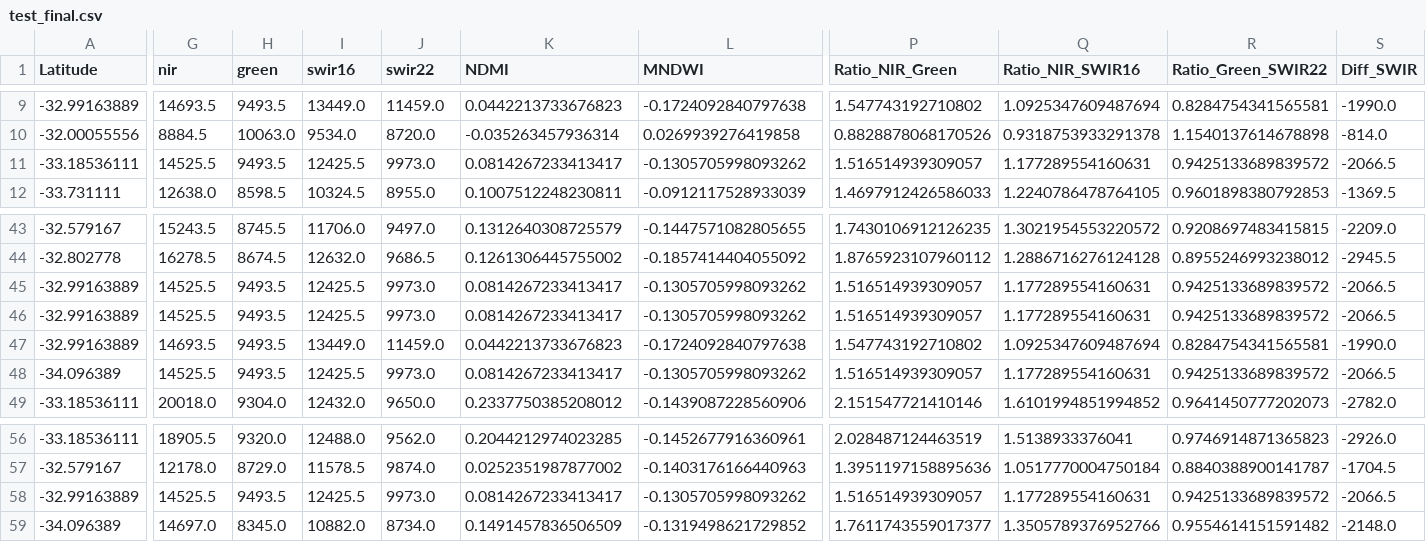
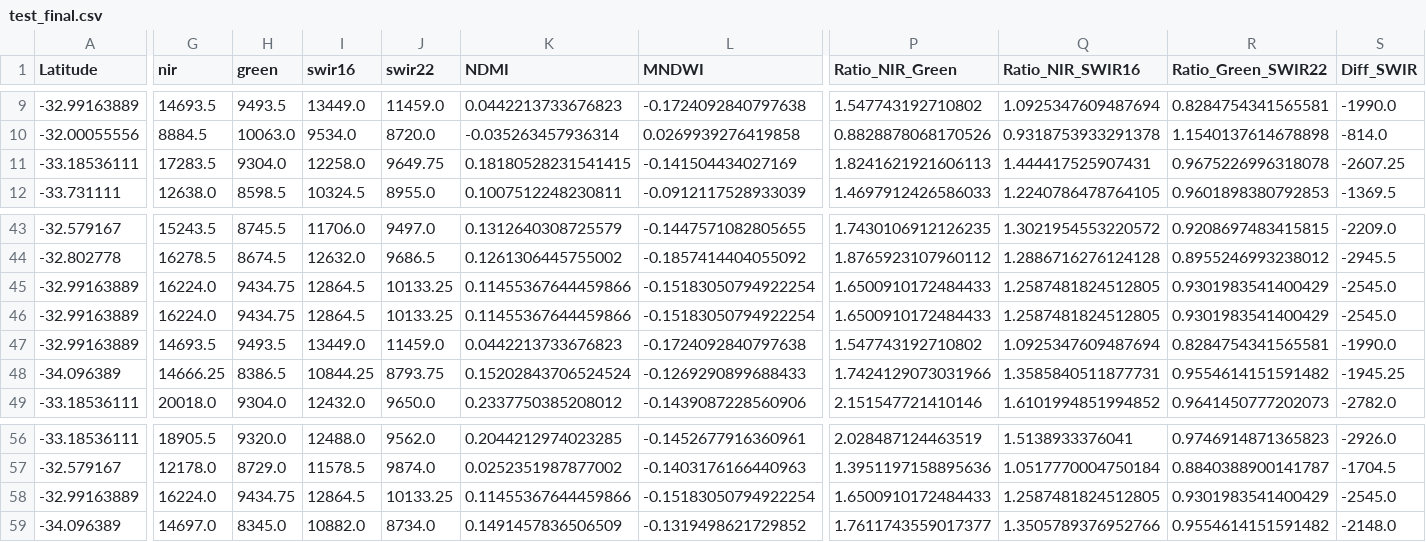
Before and after one commit to dayibabdi/Ey-2026, a CSV file: processed_data/test_final.csv, drawn as a sheet; only a part is shown, gaps mark what is left out; the diff covers the shown part only; the diff names each change by its address in the sheet, - before the commit and + after, or states it on an @@ line.

Commit message:
updated the data with median applied process

```diff
--- a/processed_data/test_final.csv
+++ b/processed_data/test_final.csv
-G11 (nir): 14525.5
+G11 (nir): 17283.5
-H11 (green): 9493.5
+H11 (green): 9304.0
-I11 (swir16): 12425.5
+I11 (swir16): 12258.0
-J11 (swir22): 9973.0
+J11 (swir22): 9649.75
-K11 (NDMI): 0.0814267233413417
+K11 (NDMI): 0.18180528231541415
-L11 (MNDWI): -0.1305705998093262
+L11 (MNDWI): -0.141504434027169
-P11 (Ratio_NIR_Green): 1.516514939309057
+P11 (Ratio_NIR_Green): 1.8241621921606113
-Q11 (Ratio_NIR_SWIR16): 1.177289554160631
+Q11 (Ratio_NIR_SWIR16): 1.444417525907431
-R11 (Ratio_Green_SWIR22): 0.9425133689839572
+R11 (Ratio_Green_SWIR22): 0.9675226996318078
-S11 (Diff_SWIR): -2066.5
+S11 (Diff_SWIR): -2607.25
-G45:G46 (nir): 14525.5
+G45:G46 (nir): 16224.0
-H45:H46 (green): 9493.5
+H45:H46 (green): 9434.75
-I45:I46 (swir16): 12425.5
+I45:I46 (swir16): 12864.5
-J45:J46 (swir22): 9973.0
+J45:J46 (swir22): 10133.25
-K45:K46 (NDMI): 0.0814267233413417
+K45:K46 (NDMI): 0.11455367644459866
-L45:L46 (MNDWI): -0.1305705998093262
+L45:L46 (MNDWI): -0.15183050794922254
-P45:P46 (Ratio_NIR_Green): 1.516514939309057
+P45:P46 (Ratio_NIR_Green): 1.6500910172484433
-Q45:Q46 (Ratio_NIR_SWIR16): 1.177289554160631
+Q45:Q46 (Ratio_NIR_SWIR16): 1.2587481824512805
-R45:R46 (Ratio_Green_SWIR22): 0.9425133689839572
+R45:R46 (Ratio_Green_SWIR22): 0.9301983541400429
-S45:S46 (Diff_SWIR): -2066.5
+S45:S46 (Diff_SWIR): -2545.0
-G48 (nir): 14525.5
+G48 (nir): 14666.25
-H48 (green): 9493.5
+H48 (green): 8386.5
-I48 (swir16): 12425.5
+I48 (swir16): 10844.25
-J48 (swir22): 9973.0
+J48 (swir22): 8793.75
-K48 (NDMI): 0.0814267233413417
+K48 (NDMI): 0.15202843706524524
-L48 (MNDWI): -0.1305705998093262
+L48 (MNDWI): -0.1269290899688433
-P48 (Ratio_NIR_Green): 1.516514939309057
+P48 (Ratio_NIR_Green): 1.7424129073031966
-Q48 (Ratio_NIR_SWIR16): 1.177289554160631
+Q48 (Ratio_NIR_SWIR16): 1.3585840511877731
-R48 (Ratio_Green_SWIR22): 0.9425133689839572
+R48 (Ratio_Green_SWIR22): 0.9554614151591482
-S48 (Diff_SWIR): -2066.5
+S48 (Diff_SWIR): -1945.25
-G58 (nir): 14525.5
+G58 (nir): 16224.0
-H58 (green): 9493.5
+H58 (green): 9434.75
-I58 (swir16): 12425.5
+I58 (swir16): 12864.5
-J58 (swir22): 9973.0
+J58 (swir22): 10133.25
-K58 (NDMI): 0.0814267233413417
+K58 (NDMI): 0.11455367644459866
-L58 (MNDWI): -0.1305705998093262
+L58 (MNDWI): -0.15183050794922254
-P58 (Ratio_NIR_Green): 1.516514939309057
+P58 (Ratio_NIR_Green): 1.6500910172484433
-Q58 (Ratio_NIR_SWIR16): 1.177289554160631
+Q58 (Ratio_NIR_SWIR16): 1.2587481824512805
-R58 (Ratio_Green_SWIR22): 0.9425133689839572
+R58 (Ratio_Green_SWIR22): 0.9301983541400429
-S58 (Diff_SWIR): -2066.5
+S58 (Diff_SWIR): -2545.0
```
Also changed, not shown: 134 edited cells elsewhere in this file, 2 other files.
